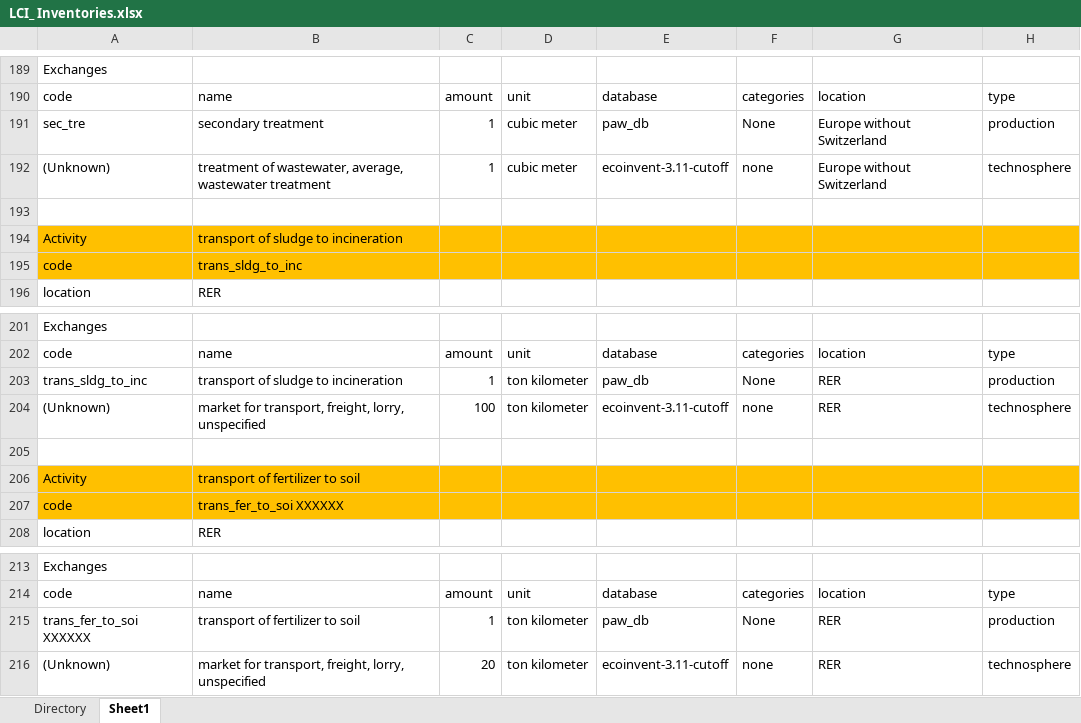
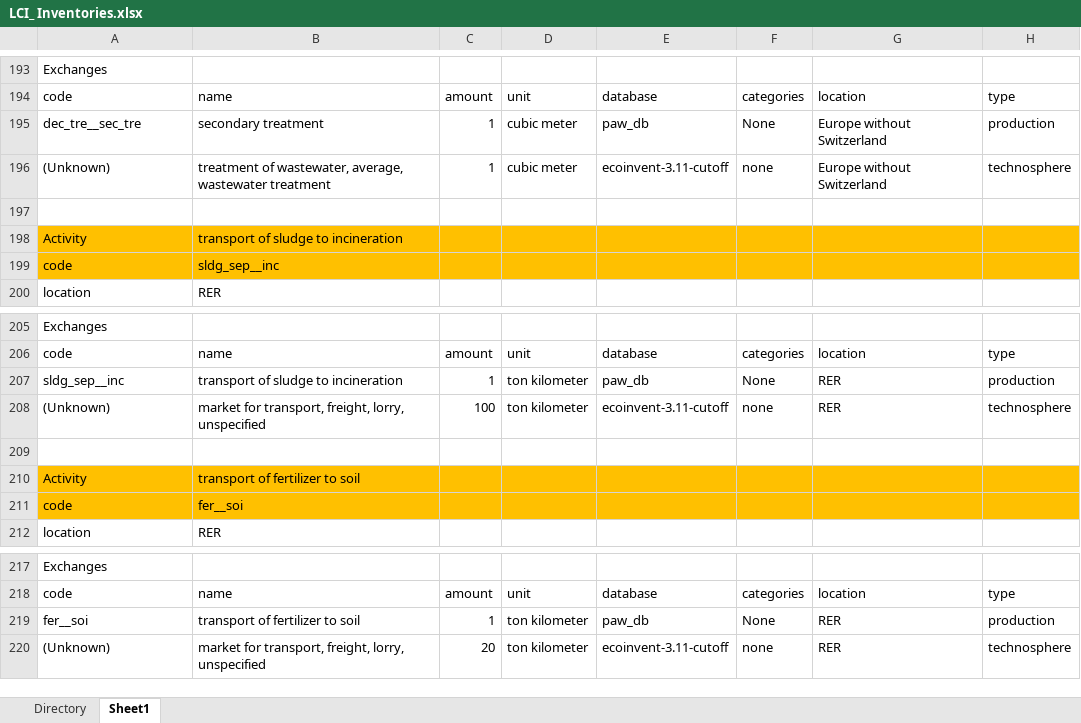
Before and after one commit to isabelapi/PAW_MFA_LCA_2025, an Excel workbook: LCA/LCI_ Inventories.xlsx, sheet Sheet1, drawn as a sheet; only a part is shown, gaps mark what is left out; values as stored, in another font and other column widths than the file's, no borders; addresses are those after the commit; the diff covers the shown part only; the diff names each change by its address in the sheet, - before the commit and + after, or states it on an @@ line.

```diff
--- a/LCA/LCI_ Inventories.xlsx (sheet Sheet1)
+++ b/LCA/LCI_ Inventories.xlsx (sheet Sheet1)
-A195: sec_tre
+A195: dec_tre__sec_tre
-B199: trans_sldg_to_inc
+B199: sldg_sep__inc
-A207: trans_sldg_to_inc
+A207: sldg_sep__inc
-B211: trans_fer_to_soi XXXXXX
+B211: fer__soi
-A219: trans_fer_to_soi XXXXXX
+A219: fer__soi
```
Also changed, not shown: 7 added rows, 3 removed rows and 4 edited cells elsewhere in this sheet, formulas that keep their value.
